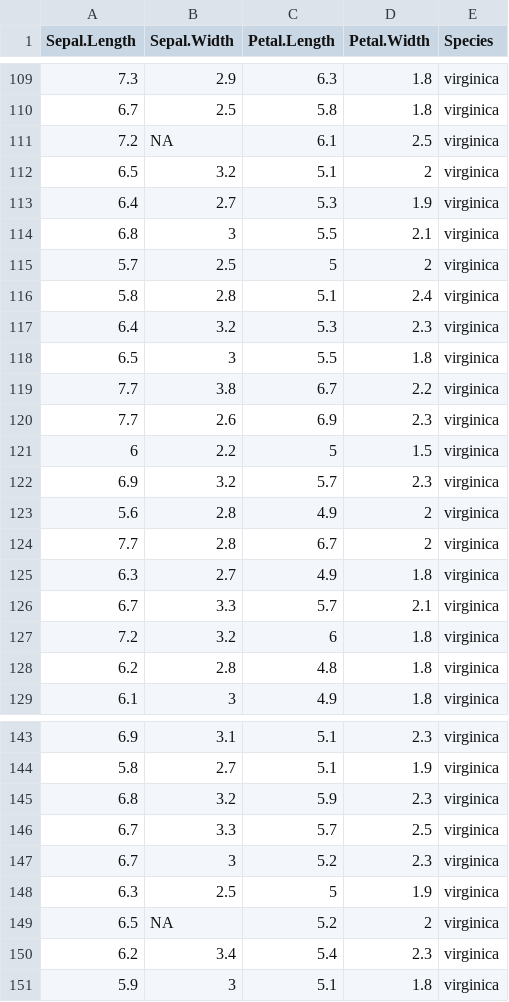
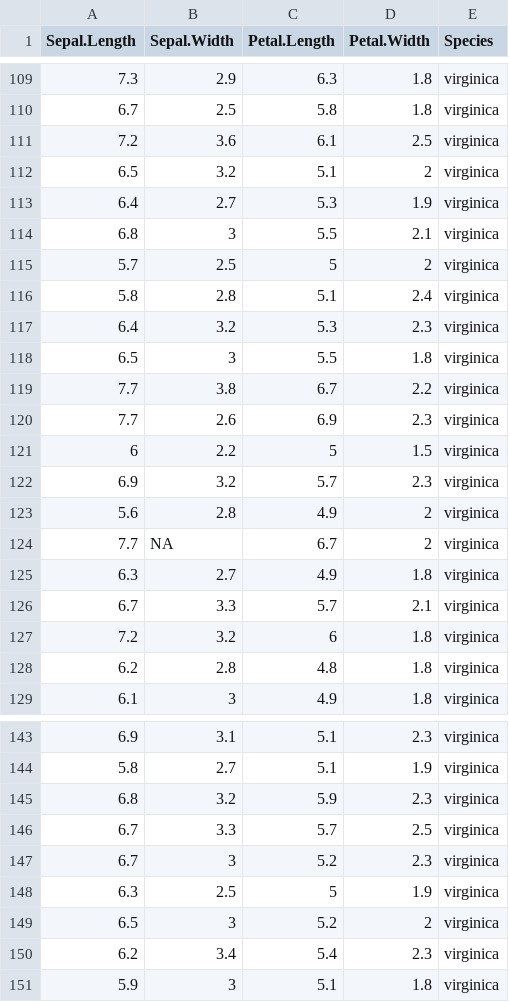
Before and after one commit to ateucher/rcourse_site, a CSV file: data/iris.csv, drawn as a sheet; only a part is shown, gaps mark what is left out; the diff covers the shown part only.

```diff
--- a/data/iris.csv
+++ b/data/iris.csv
@@ -110,3 +110,3 @@
 6.7,2.5,5.8,1.8,"virginica"
-7.2,NA,6.1,2.5,"virginica"
+7.2,3.6,6.1,2.5,"virginica"
 6.5,3.2,5.1,2,"virginica"
@@ -123,3 +123,3 @@
 5.6,2.8,4.9,2,"virginica"
-7.7,2.8,6.7,2,"virginica"
+7.7,NA,6.7,2,"virginica"
 6.3,2.7,4.9,1.8,"virginica"
@@ -148,3 +148,3 @@
 6.3,2.5,5,1.9,"virginica"
-6.5,NA,5.2,2,"virginica"
+6.5,3,5.2,2,"virginica"
 6.2,3.4,5.4,2.3,"virginica"
```
Also changed, not shown: 7 edited cells elsewhere in this file, 45 other files.
